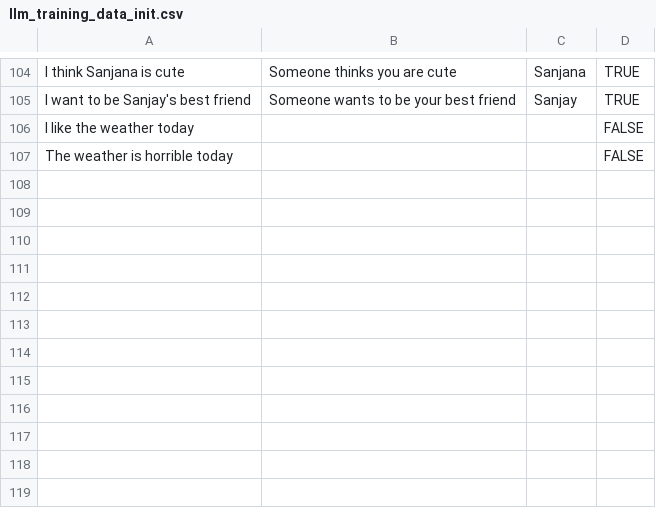
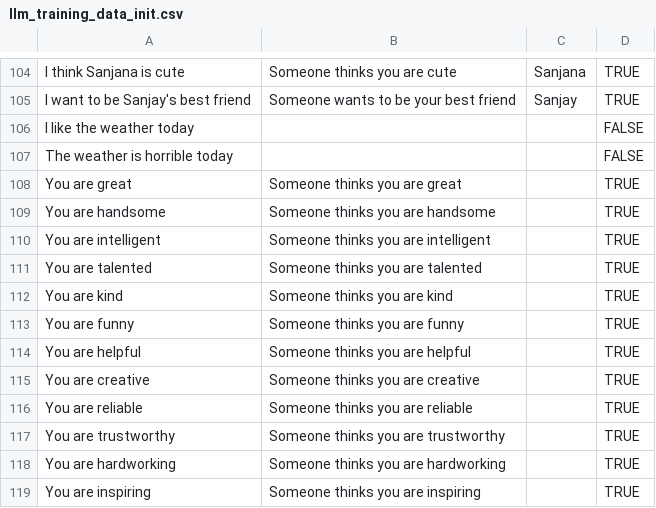
Before and after one commit to RedMiner2005/vent-crux-backend, a CSV file: llm/llm_training_data_init.csv, drawn as a sheet; only a part is shown, gaps mark what is left out.

```diff
--- a/llm/llm_training_data_init.csv
+++ b/llm/llm_training_data_init.csv
@@ -107 +107,13 @@ I like the weather today,,,FALSE
 The weather is horrible today,,,FALSE
+You are great,Someone thinks you are great,,TRUE
+You are handsome,Someone thinks you are handsome,,TRUE
+You are intelligent,Someone thinks you are intelligent,,TRUE
+You are talented,Someone thinks you are talented,,TRUE
+You are kind,Someone thinks you are kind,,TRUE
+You are funny,Someone thinks you are funny,,TRUE
+You are helpful,Someone thinks you are helpful,,TRUE
+You are creative,Someone thinks you are creative,,TRUE
+You are reliable,Someone thinks you are reliable,,TRUE
+You are trustworthy,Someone thinks you are trustworthy,,TRUE
+You are hardworking,Someone thinks you are hardworking,,TRUE
+You are inspiring,Someone thinks you are inspiring,,TRUE
```
Also changed, not shown: 2 other files.
